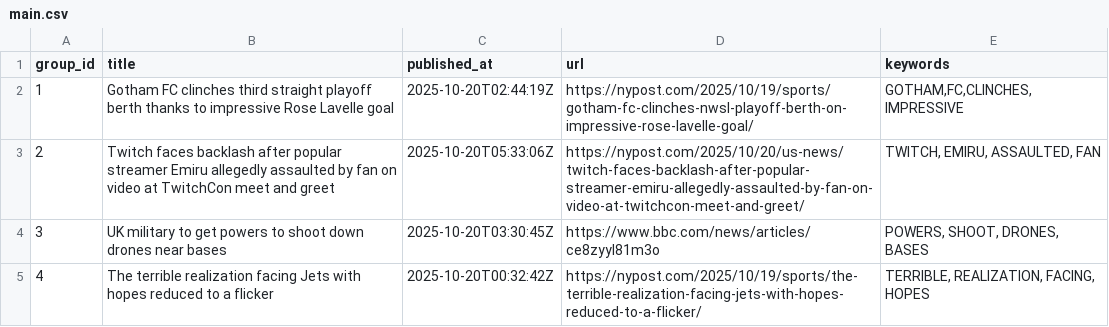
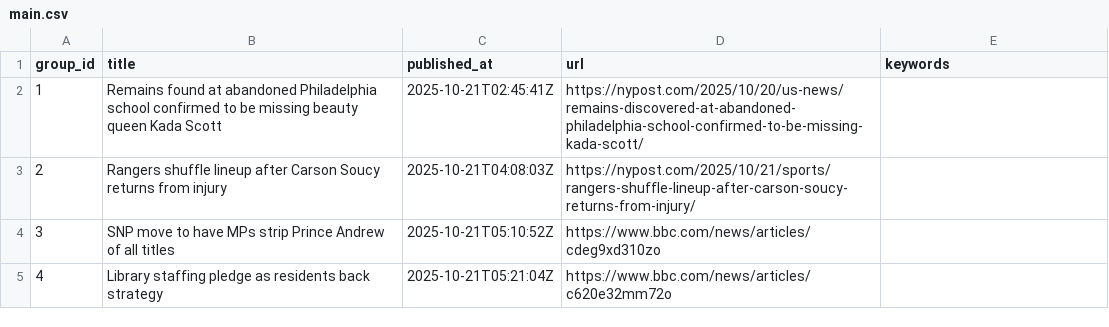
Before and after one commit to lileungws/whatsnews01, a CSV file: web/data/main.csv, drawn as a sheet.

Commit message:
Update news main.csv

```diff
--- a/web/data/main.csv
+++ b/web/data/main.csv
@@ -1,5 +1,5 @@
 group_id,title,published_at,url,keywords
-1,Gotham FC clinches third straight playoff berth thanks to impressive Rose Lavelle goal,2025-10-20T02:44:19Z,https://nypost.com/2025/10/19/sports/gotham-fc-clinches-nwsl-playoff-berth-on-impressive-rose-lavelle-goal/,"GOTHAM,FC,CLINCHES,IMPRESSIVE"
-2,Twitch faces backlash after popular streamer Emiru allegedly assaulted by fan on video at TwitchCon meet and greet,2025-10-20T05:33:06Z,https://nypost.com/2025/10/20/us-news/twitch-faces-backlash-after-popular-streamer-emiru-allegedly-assaulted-by-fan-on-video-at-twitchcon-meet-and-greet/,"TWITCH, EMIRU, ASSAULTED, FAN"
-3,UK military to get powers to shoot down drones near bases,2025-10-20T03:30:45Z,https://www.bbc.com/news/articles/ce8zyyl81m3o,"POWERS, SHOOT, DRONES, BASES"
-4,The terrible realization facing Jets with hopes reduced to a flicker,2025-10-20T00:32:42Z,https://nypost.com/2025/10/19/sports/the-terrible-realization-facing-jets-with-hopes-reduced-to-a-flicker/,"TERRIBLE, REALIZATION, FACING, HOPES"
+1,Remains found at abandoned Philadelphia school confirmed to be missing beauty queen Kada Scott,2025-10-21T02:45:41Z,https://nypost.com/2025/10/20/us-news/remains-discovered-at-abandoned-philadelphia-school-confirmed-to-be-missing-kada-scott/,
+2,Rangers shuffle lineup after Carson Soucy returns from injury,2025-10-21T04:08:03Z,https://nypost.com/2025/10/21/sports/rangers-shuffle-lineup-after-carson-soucy-returns-from-injury/,
+3,SNP move to have MPs strip Prince Andrew of all titles,2025-10-21T05:10:52Z,https://www.bbc.com/news/articles/cdeg9xd310zo,
+4,Library staffing pledge as residents back strategy,2025-10-21T05:21:04Z,https://www.bbc.com/news/articles/c620e32mm72o,
```
